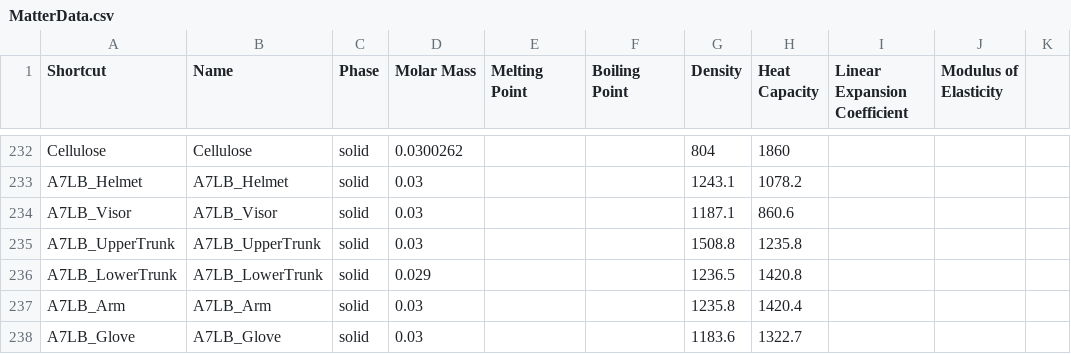
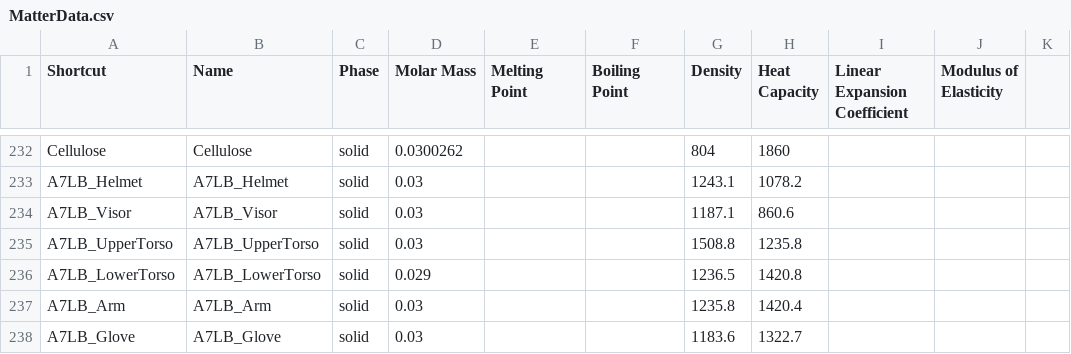
Before and after one commit to V-HAB/V-HAB, a CSV file: lib/+matterdata/MatterData.csv, drawn as a sheet; only a part is shown, gaps mark what is left out.

Commit message:
Updated MatterData.csv, renamed all "trunks" into "torsos".

```diff
--- a/lib/+matterdata/MatterData.csv
+++ b/lib/+matterdata/MatterData.csv
@@ -234,4 +234,4 @@ A7LB_Helmet,A7LB_Helmet,solid,0.03,,,1243.1,1078.2,,,
 A7LB_Visor,A7LB_Visor,solid,0.03,,,1187.1,860.6,,,
-A7LB_UpperTrunk,A7LB_UpperTrunk,solid,0.03,,,1508.8,1235.8,,,
-A7LB_LowerTrunk,A7LB_LowerTrunk,solid,0.029,,,1236.5,1420.8,,,
+A7LB_UpperTorso,A7LB_UpperTorso,solid,0.03,,,1508.8,1235.8,,,
+A7LB_LowerTorso,A7LB_LowerTorso,solid,0.029,,,1236.5,1420.8,,,
 A7LB_Arm,A7LB_Arm,solid,0.03,,,1235.8,1420.4,,,
```
